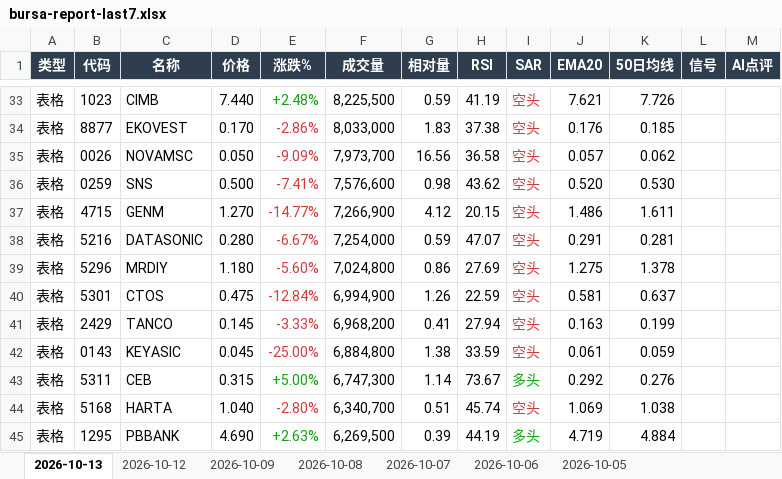
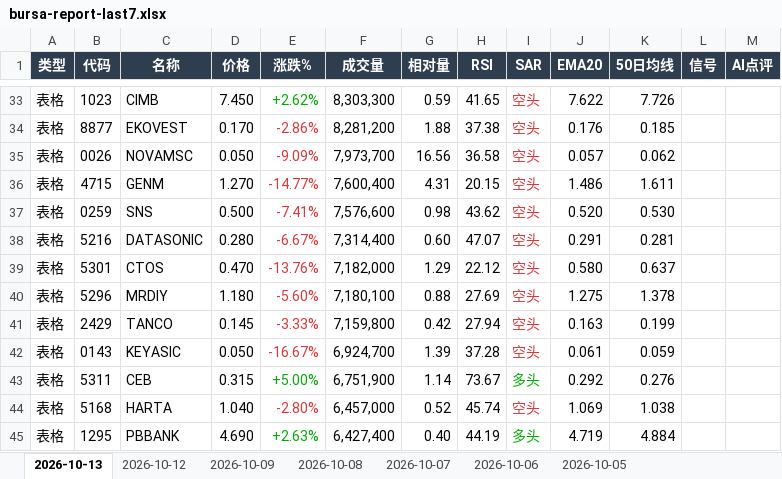
Before and after one commit to CJA231/Bursa-bot, an Excel workbook: docs/downloads/bursa-report-last7.xlsx, sheet 2026-10-13, drawn as a sheet; only a part is shown, gaps mark what is left out; values as stored, in another font and other column widths than the file's, no borders; removed rows and columns are numbered as before the commit, all else as after; the diff covers the shown part only; the diff names each change by its address in the sheet, - before the commit and + after, or states it on an @@ line.

```diff
--- a/docs/downloads/bursa-report-last7.xlsx (sheet 2026-10-13)
+++ b/docs/downloads/bursa-report-last7.xlsx (sheet 2026-10-13)
-D33 (价格): 7.440
+D33 (价格): 7.450
-E33 (涨跌%): +2.48%
+E33 (涨跌%): +2.62%
-F33 (成交量): 8,225,500
+F33 (成交量): 8,303,300
-H33 (RSI): 41.19
+H33 (RSI): 41.65
-J33 (EMA20): 7.621
+J33 (EMA20): 7.622
-F34 (成交量): 8,033,000
+F34 (成交量): 8,281,200
-G34 (相对量): 1.83
+G34 (相对量): 1.88
+row 36: 表格 | 4715 | GENM | 1.270 | -14.77% | 7,600,400 | 4.31 | 20.15 | 空头 | 1.486 | 1.611
-row 37: 表格 | 4715 | GENM | 1.270 | -14.77% | 7,266,900 | 4.12 | 20.15 | 空头 | 1.486 | 1.611
-F38 (成交量): 7,254,000
+F38 (成交量): 7,314,400
-G38 (相对量): 0.59
+G38 (相对量): 0.60
+row 39: 表格 | 5301 | CTOS | 0.470 | -13.76% | 7,182,000 | 1.29 | 22.12 | 空头 | 0.580 | 0.637
-F40 (成交量): 7,024,800
+F40 (成交量): 7,180,100
-G40 (相对量): 0.86
+G40 (相对量): 0.88
-row 40: 表格 | 5301 | CTOS | 0.475 | -12.84% | 6,994,900 | 1.26 | 22.59 | 空头 | 0.581 | 0.637
-F41 (成交量): 6,968,200
+F41 (成交量): 7,159,800
-G41 (相对量): 0.41
+G41 (相对量): 0.42
-D42 (价格): 0.045
+D42 (价格): 0.050
-E42 (涨跌%): -25.00%
+E42 (涨跌%): -16.67%
-F42 (成交量): 6,884,800
+F42 (成交量): 6,924,700
-G42 (相对量): 1.38
+G42 (相对量): 1.39
-H42 (RSI): 33.59
+H42 (RSI): 37.28
-F43 (成交量): 6,747,300
+F43 (成交量): 6,751,900
-F44 (成交量): 6,340,700
+F44 (成交量): 6,457,000
-G44 (相对量): 0.51
+G44 (相对量): 0.52
-F45 (成交量): 6,269,500
+F45 (成交量): 6,427,400
-G45 (相对量): 0.39
+G45 (相对量): 0.40
```
Also changed, not shown: 57 added rows, 54 removed rows, 276 edited cells and cell formats elsewhere in this sheet, docs/downloads/2026-10-13/bursa-report-2026-10-13.xlsx, 9 other files.
